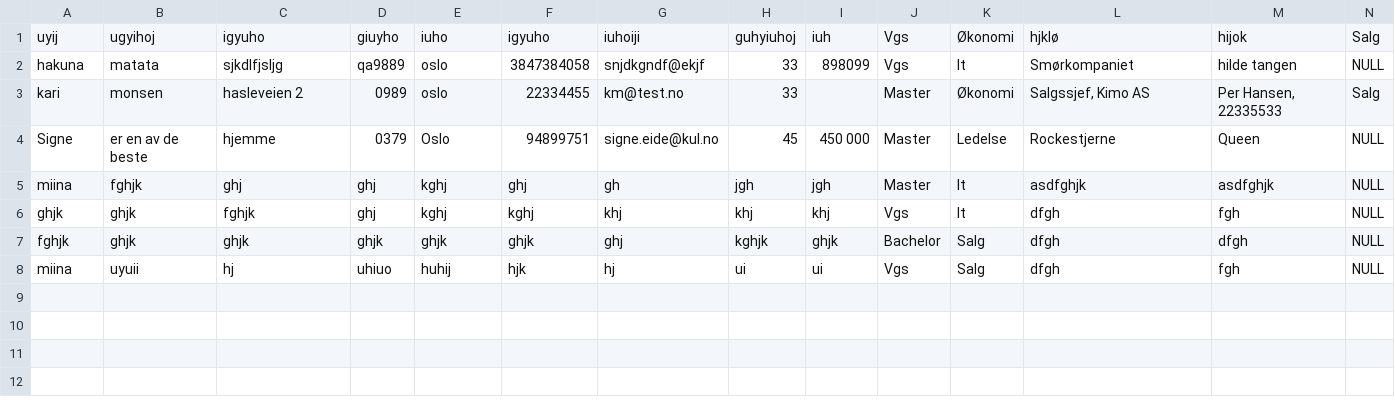
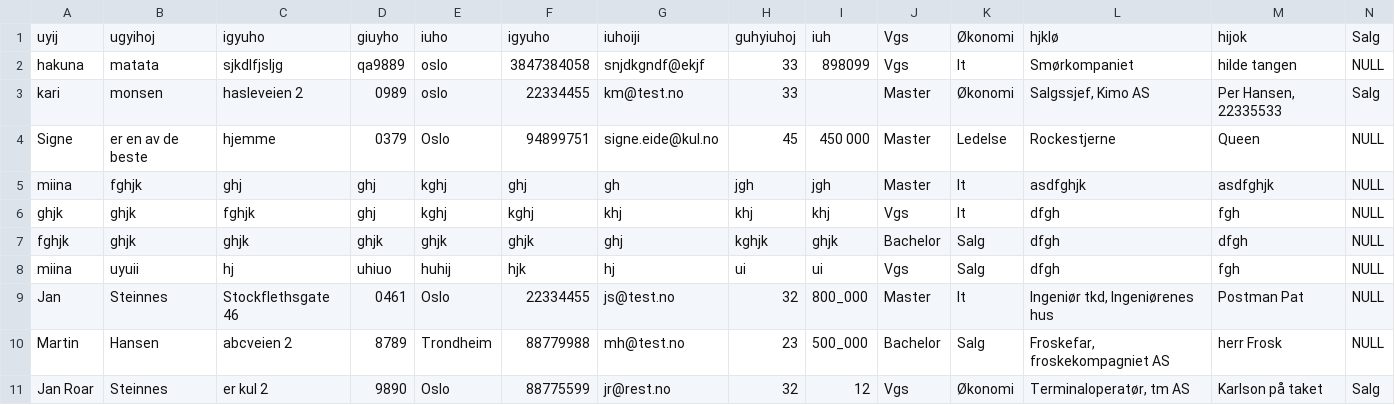
Before and after one commit to AnamaP/Semesteroppgave_PU2019, a CSV file: jobbsoker.csv, drawn as a sheet; only a part is shown; rows hold the shown columns only; the diff names each change by its address in the sheet, - before the commit and + after, or states it on an @@ line.

```diff
--- a/jobbsoker.csv
+++ b/jobbsoker.csv
+row 9: Jan | Steinnes | Stockflethsgate 46 | 0461 | Oslo | 22334455 | js@test.no | 32 | 800_000 | Master | It | Ingeniør tkd, Ingeniørenes hus | Postman Pat | NULL
+row 10: Martin | Hansen | abcveien 2 | 8789 | Trondheim | 88779988 | mh@test.no | 23 | 500_000 | Bachelor | Salg | Froskefar, froskekompagniet AS | herr Frosk | NULL
+row 11: Jan Roar | Steinnes | er kul 2 | 9890 | Oslo | 88775599 | jr@rest.no | 32 | 12 | Vgs | Økonomi | Terminaloperatør, tm AS | Karlson på taket | Salg
```
Also changed, not shown: 16 other files.
